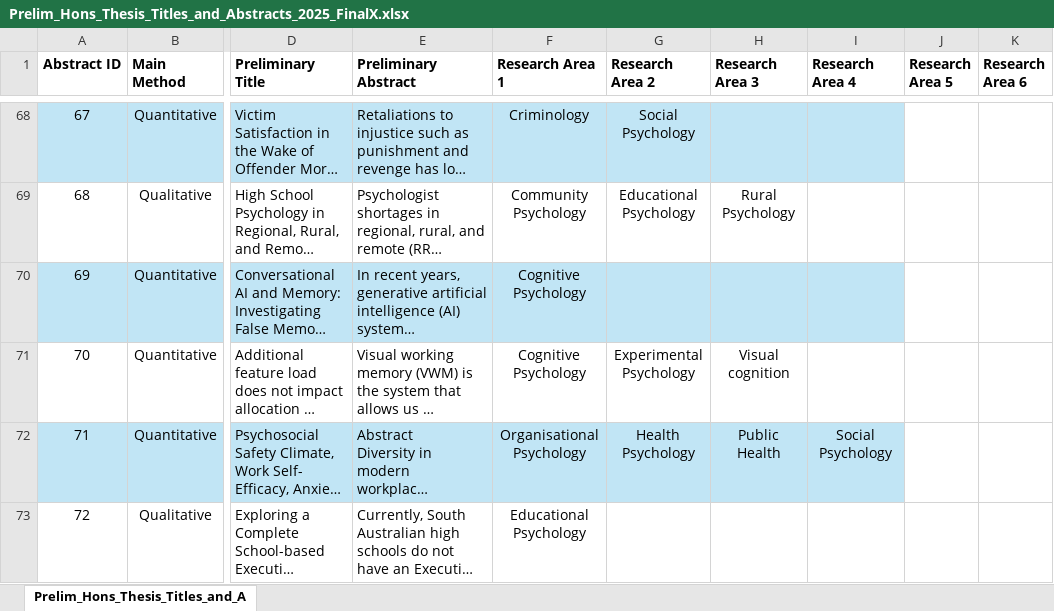
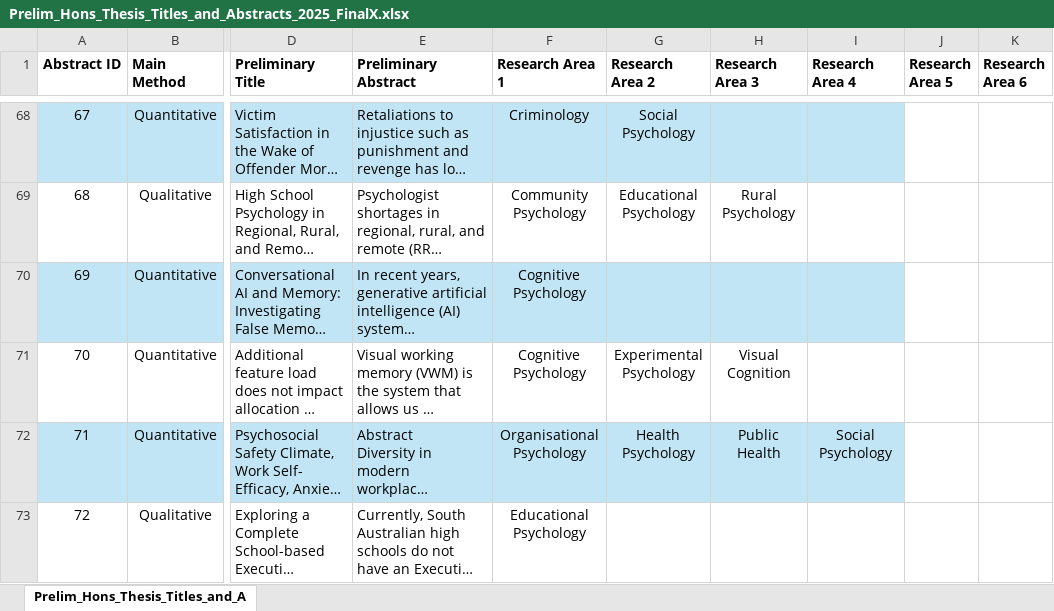
Before and after one commit to drcgb/drcgb.github.io, an Excel workbook: AssetsHonsPrelimTA2025/data/Prelim_Hons_Thesis_Titles_and_Abstracts_2025_FinalX.xlsx, sheet Prelim_Hons_Thesis_Titles_and_A, drawn as a sheet; only a part is shown, gaps mark what is left out; long unchanged cells end in …; values as stored, in another font and other column widths than the file's, no borders; the diff names each change by its address in the sheet, - before the commit and + after, or states it on an @@ line.

Commit message:
Update thesis abstracts Excel file
Revised Prelim_Hons_Thesis_Titles_and_Abstracts_2025_FinalX.xlsx with new or updated data. Also updated .DS_Store due to file changes.

```diff
--- a/AssetsHonsPrelimTA2025/data/Prelim_Hons_Thesis_Titles_and_Abstracts_2025_FinalX.xlsx (sheet Prelim_Hons_Thesis_Titles_and_A)
+++ b/AssetsHonsPrelimTA2025/data/Prelim_Hons_Thesis_Titles_and_Abstracts_2025_FinalX.xlsx (sheet Prelim_Hons_Thesis_Titles_and_A)
-H71 (Research Area 3): Visual cognition
+H71 (Research Area 3): Visual Cognition
```
Also changed, not shown: 1 other file.
